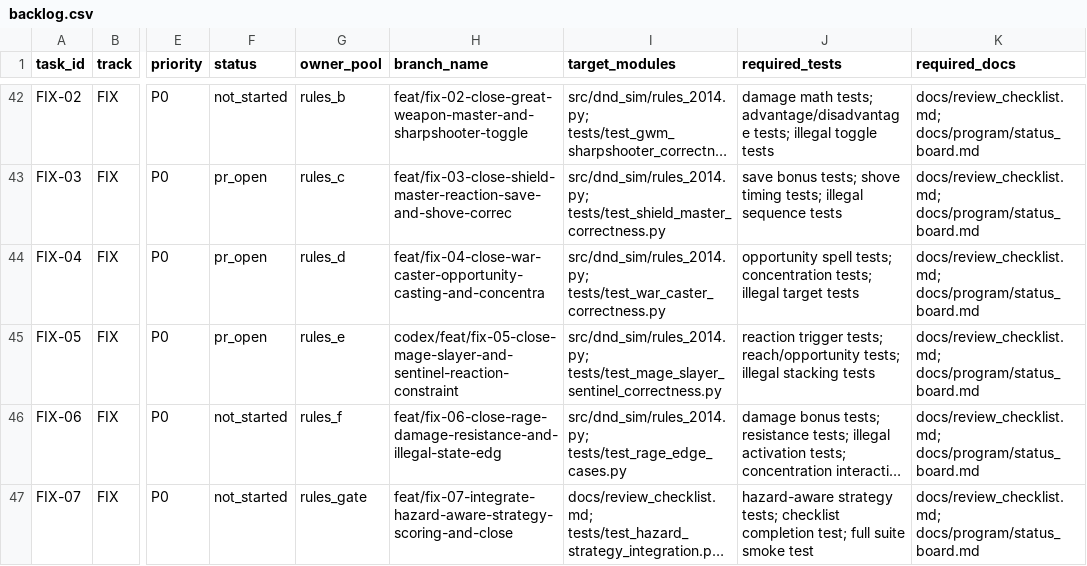
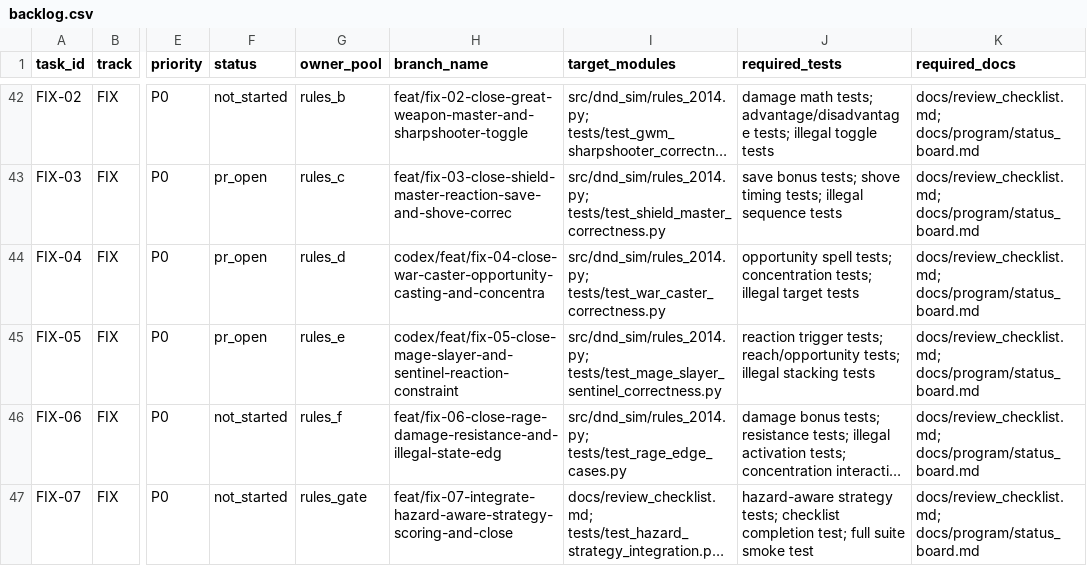
Before and after one commit to rputnam0/dnd_sim, a CSV file: docs/program/backlog.csv, drawn as a sheet; only a part is shown, gaps mark what is left out; long unchanged cells end in …; the diff names each change by its address in the sheet, - before the commit and + after, or states it on an @@ line.

```diff
--- a/docs/program/backlog.csv
+++ b/docs/program/backlog.csv
-H44 (branch_name): feat/fix-04-close-war-caster-opportunity-casting-and-concentra
+H44 (branch_name): codex/feat/fix-04-close-war-caster-opportunity-casting-and-concentra
```
Also changed, not shown: 1 other file.
